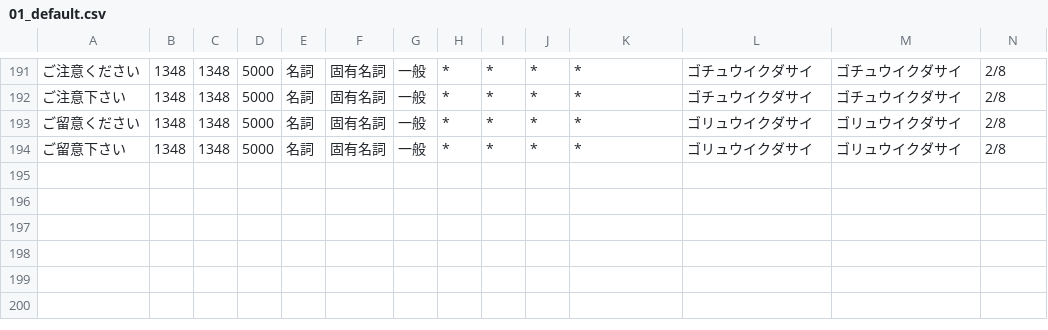
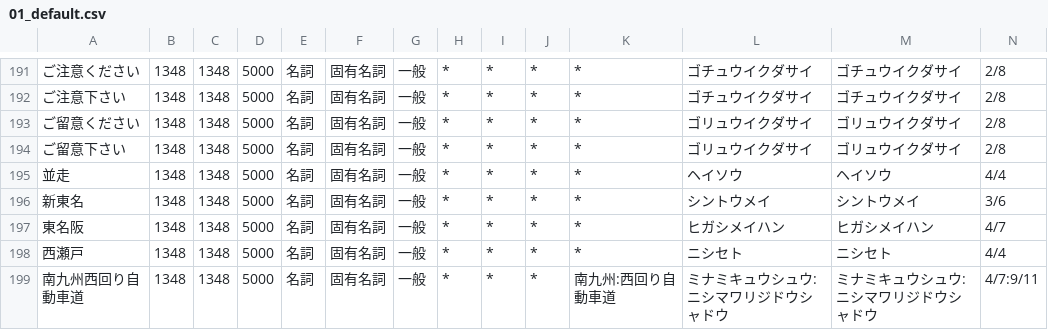
Before and after one commit to q9uri/DaisukiTTS-engine, a CSV file: resources/dictionaries/01_default.csv, drawn as a sheet; only a part is shown, gaps mark what is left out; rows hold the shown columns only; the diff names each change by its address in the sheet, - before the commit and + after, or states it on an @@ line.

Commit message:
Update: 辞書データを改良
本来は全高速道路の正しい読みを登録した方がよさそうだけどひとまずこれだけ

```diff
--- a/resources/dictionaries/01_default.csv
+++ b/resources/dictionaries/01_default.csv
+row 195: 並走 | 1348 | 1348 | 5000 | 名詞 | 固有名詞 | 一般 | * | * | * | * | ヘイソウ | ヘイソウ | 4/4
+row 196: 新東名 | 1348 | 1348 | 5000 | 名詞 | 固有名詞 | 一般 | * | * | * | * | シントウメイ | シントウメイ | 3/6
+row 197: 東名阪 | 1348 | 1348 | 5000 | 名詞 | 固有名詞 | 一般 | * | * | * | * | ヒガシメイハン | ヒガシメイハン | 4/7
+row 198: 西瀬戸 | 1348 | 1348 | 5000 | 名詞 | 固有名詞 | 一般 | * | * | * | * | ニシセト | ニシセト | 4/4
+row 199: 南九州西回り自動車道 | 1348 | 1348 | 5000 | 名詞 | 固有名詞 | 一般 | * | * | * | 南九州:西回り自動車道 | ミナミキュウシュウ:ニシマワリジドウシャドウ | ミナミキュウシュウ:ニシマワリジドウシャドウ | 4/7:9/11
```
